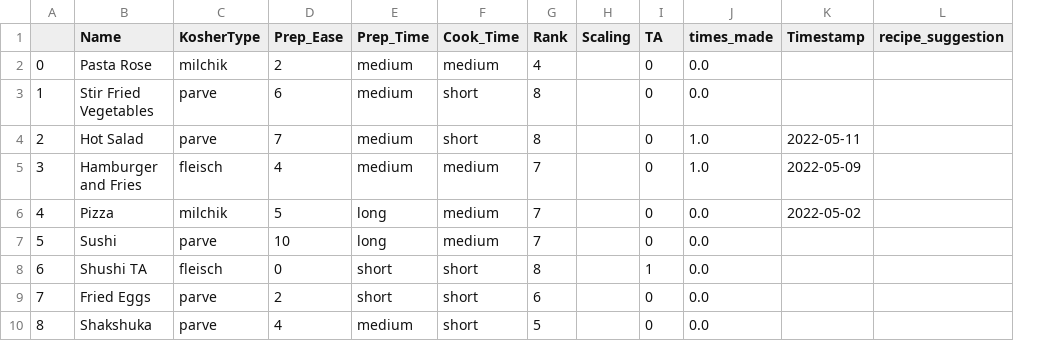
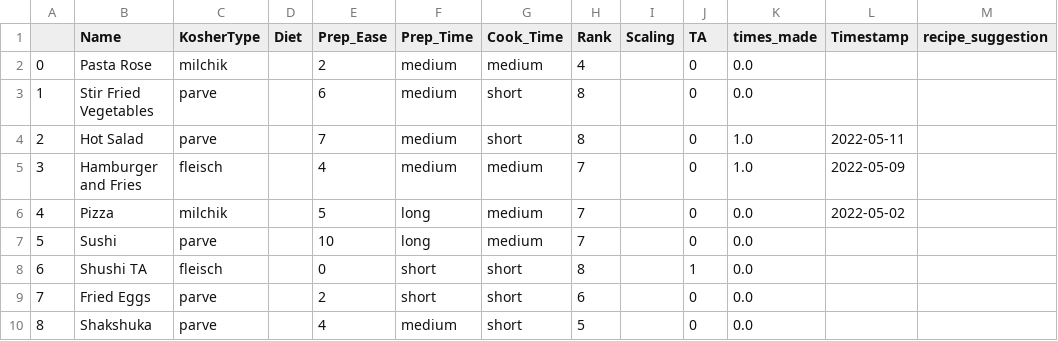
Before and after one commit to AvishaiBarnoy/DeepCook, a CSV file: data/meal_list.csv, drawn as a sheet; only a part is shown; the diff names each change by its address in the sheet, - before the commit and + after, or states it on an @@ line.

Commit message:
minor changes, mostly testing change in repo name

```diff
--- a/data/meal_list.csv
+++ b/data/meal_list.csv
+column D (Diet), empty
```
Also changed, not shown: 6 other files.
